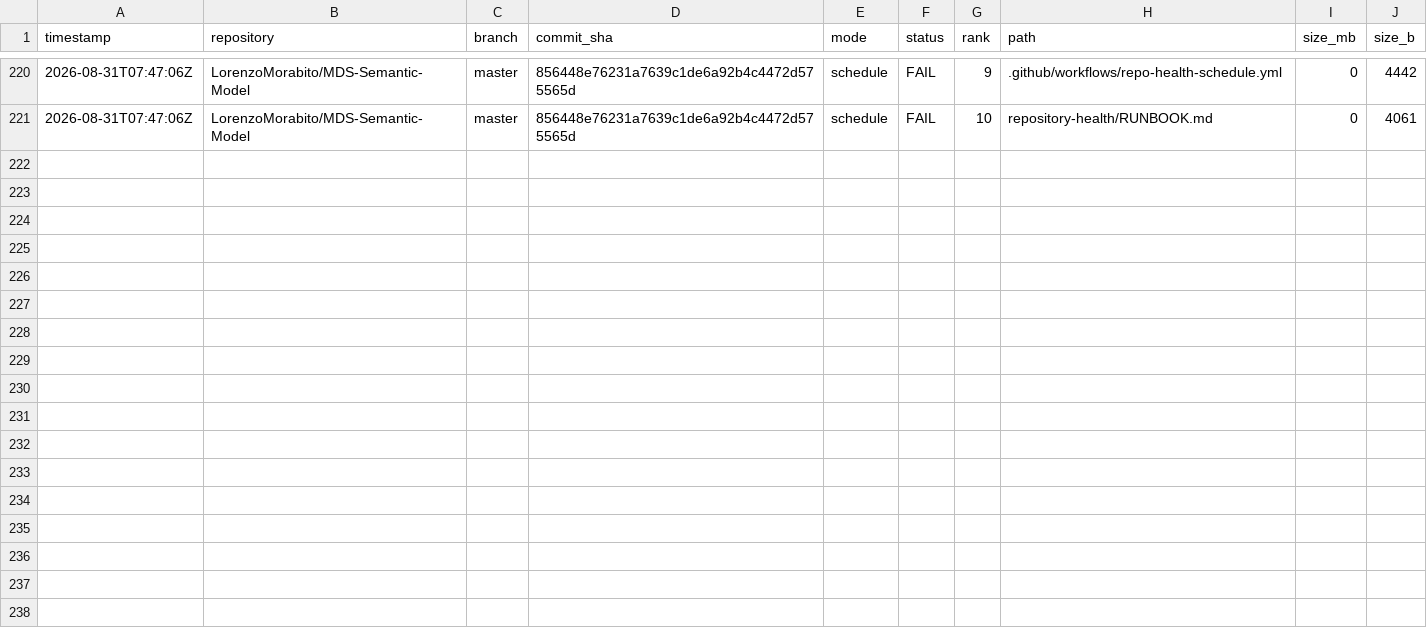
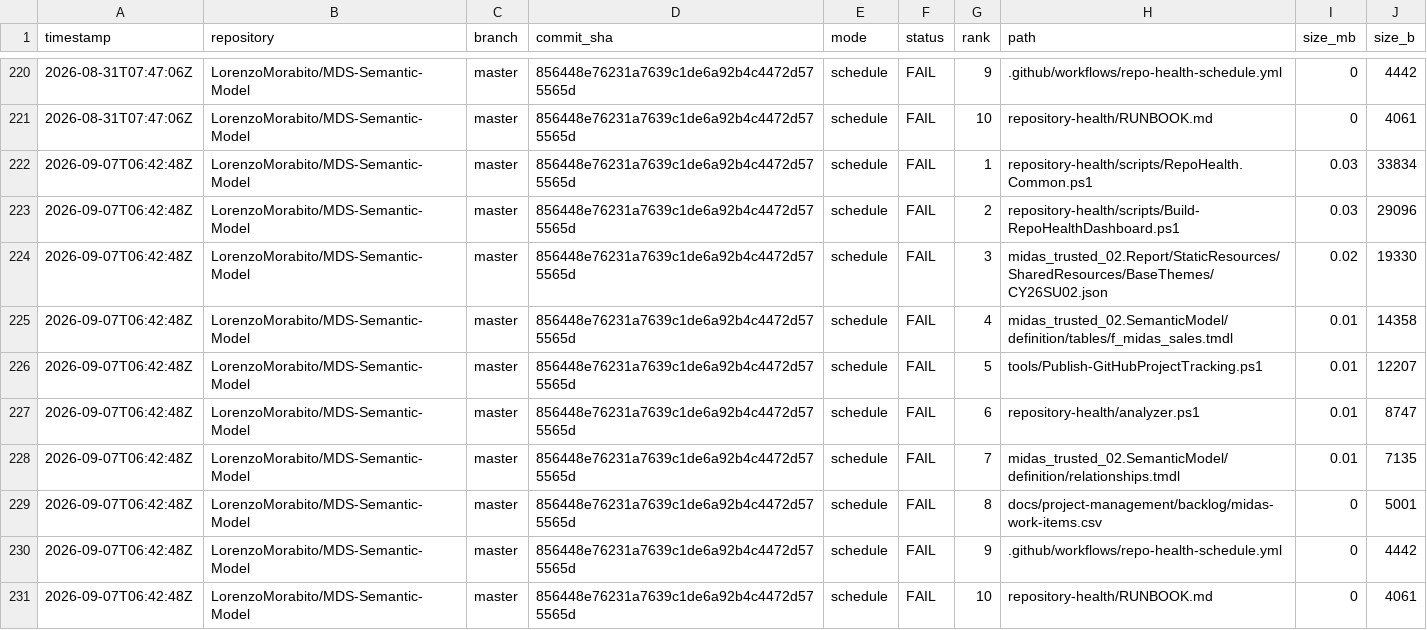
Before and after one commit to LorenzoMorabito/MDS-Semantic-Model, a CSV file: repository-health/history/top-files-history.csv, drawn as a sheet; only a part is shown, gaps mark what is left out; the diff names each change by its address in the sheet, - before the commit and + after, or states it on an @@ line.

```diff
--- a/repository-health/history/top-files-history.csv
+++ b/repository-health/history/top-files-history.csv
+row 222: 2026-09-07T06:42:48Z | LorenzoMorabito/MDS-Semantic-Model | master | 856448e76231a7639c1de6a92b4c4472d575565d | schedule | FAIL | 1 | repository-health/scripts/RepoHealth.Common.ps1 | 0.03 | 33834
+row 223: 2026-09-07T06:42:48Z | LorenzoMorabito/MDS-Semantic-Model | master | 856448e76231a7639c1de6a92b4c4472d575565d | schedule | FAIL | 2 | repository-health/scripts/Build-RepoHealthDashboard.ps1 | 0.03 | 29096
+row 224: 2026-09-07T06:42:48Z | LorenzoMorabito/MDS-Semantic-Model | master | 856448e76231a7639c1de6a92b4c4472d575565d | schedule | FAIL | 3 | midas_trusted_02.Report/StaticResources/SharedResources/BaseThemes/CY26SU02.json | 0.02 | 19330
+row 225: 2026-09-07T06:42:48Z | LorenzoMorabito/MDS-Semantic-Model | master | 856448e76231a7639c1de6a92b4c4472d575565d | schedule | FAIL | 4 | midas_trusted_02.SemanticModel/definition/tables/f_midas_sales.tmdl | 0.01 | 14358
+row 226: 2026-09-07T06:42:48Z | LorenzoMorabito/MDS-Semantic-Model | master | 856448e76231a7639c1de6a92b4c4472d575565d | schedule | FAIL | 5 | tools/Publish-GitHubProjectTracking.ps1 | 0.01 | 12207
+row 227: 2026-09-07T06:42:48Z | LorenzoMorabito/MDS-Semantic-Model | master | 856448e76231a7639c1de6a92b4c4472d575565d | schedule | FAIL | 6 | repository-health/analyzer.ps1 | 0.01 | 8747
+row 228: 2026-09-07T06:42:48Z | LorenzoMorabito/MDS-Semantic-Model | master | 856448e76231a7639c1de6a92b4c4472d575565d | schedule | FAIL | 7 | midas_trusted_02.SemanticModel/definition/relationships.tmdl | 0.01 | 7135
+row 229: 2026-09-07T06:42:48Z | LorenzoMorabito/MDS-Semantic-Model | master | 856448e76231a7639c1de6a92b4c4472d575565d | schedule | FAIL | 8 | docs/project-management/backlog/midas-work-items.csv | 0 | 5001
+row 230: 2026-09-07T06:42:48Z | LorenzoMorabito/MDS-Semantic-Model | master | 856448e76231a7639c1de6a92b4c4472d575565d | schedule | FAIL | 9 | .github/workflows/repo-health-schedule.yml | 0 | 4442
+row 231: 2026-09-07T06:42:48Z | LorenzoMorabito/MDS-Semantic-Model | master | 856448e76231a7639c1de6a92b4c4472d575565d | schedule | FAIL | 10 | repository-health/RUNBOOK.md | 0 | 4061
```
Also changed, not shown: repository-health/history/metrics-history.csv, 3 other files.
